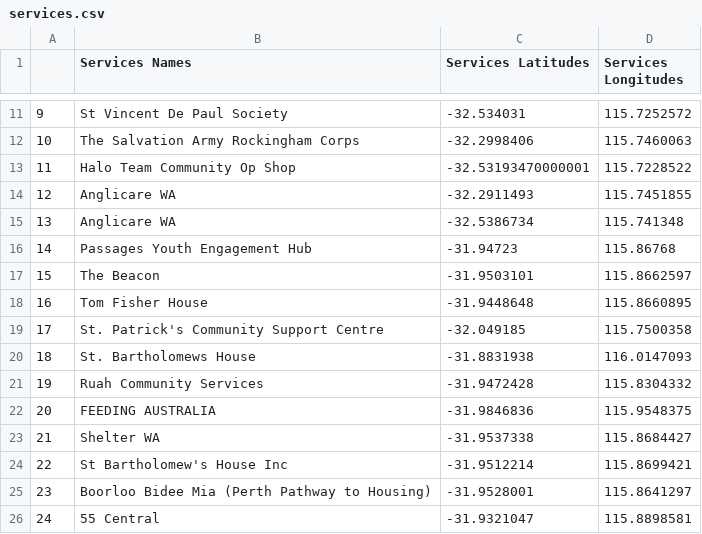
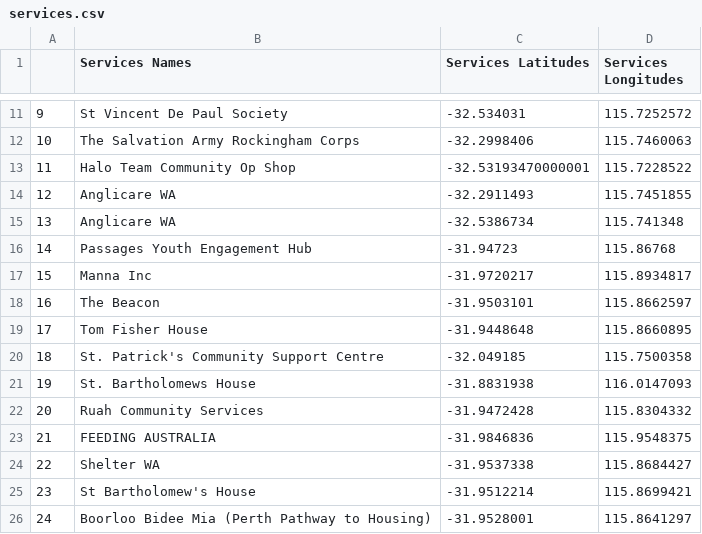
Before and after one commit to briginmis/project-1, a CSV file: Resources/services.csv, drawn as a sheet; only a part is shown, gaps mark what is left out; the diff covers the shown part only.

```diff
--- a/Resources/services.csv
+++ b/Resources/services.csv
@@ -16,11 +16,11 @@
 14,Passages Youth Engagement Hub,-31.94723,115.86768
-15,The Beacon,-31.9503101,115.8662597
-16,Tom Fisher House,-31.9448648,115.8660895
-17,St. Patrick's Community Support Centre,-32.049185,115.7500358
-18,St. Bartholomews House,-31.8831938,116.0147093
-19,Ruah Community Services,-31.9472428,115.8304332
-20,FEEDING AUSTRALIA,-31.9846836,115.9548375
-21,Shelter WA,-31.9537338,115.8684427
-22,St Bartholomew's House Inc,-31.9512214,115.8699421
-23,Boorloo Bidee Mia (Perth Pathway to Housing),-31.9528001,115.8641297
-24,55 Central,-31.9321047,115.8898581
+15,Manna Inc,-31.9720217,115.8934817
+16,The Beacon,-31.9503101,115.8662597
+17,Tom Fisher House,-31.9448648,115.8660895
+18,St. Patrick's Community Support Centre,-32.049185,115.7500358
+19,St. Bartholomews House,-31.8831938,116.0147093
+20,Ruah Community Services,-31.9472428,115.8304332
+21,FEEDING AUSTRALIA,-31.9846836,115.9548375
+22,Shelter WA,-31.9537338,115.8684427
+23,St Bartholomew's House,-31.9512214,115.8699421
+24,Boorloo Bidee Mia (Perth Pathway to Housing),-31.9528001,115.8641297
```
Also changed, not shown: 143 edited cells elsewhere in this file, 2 other files.
